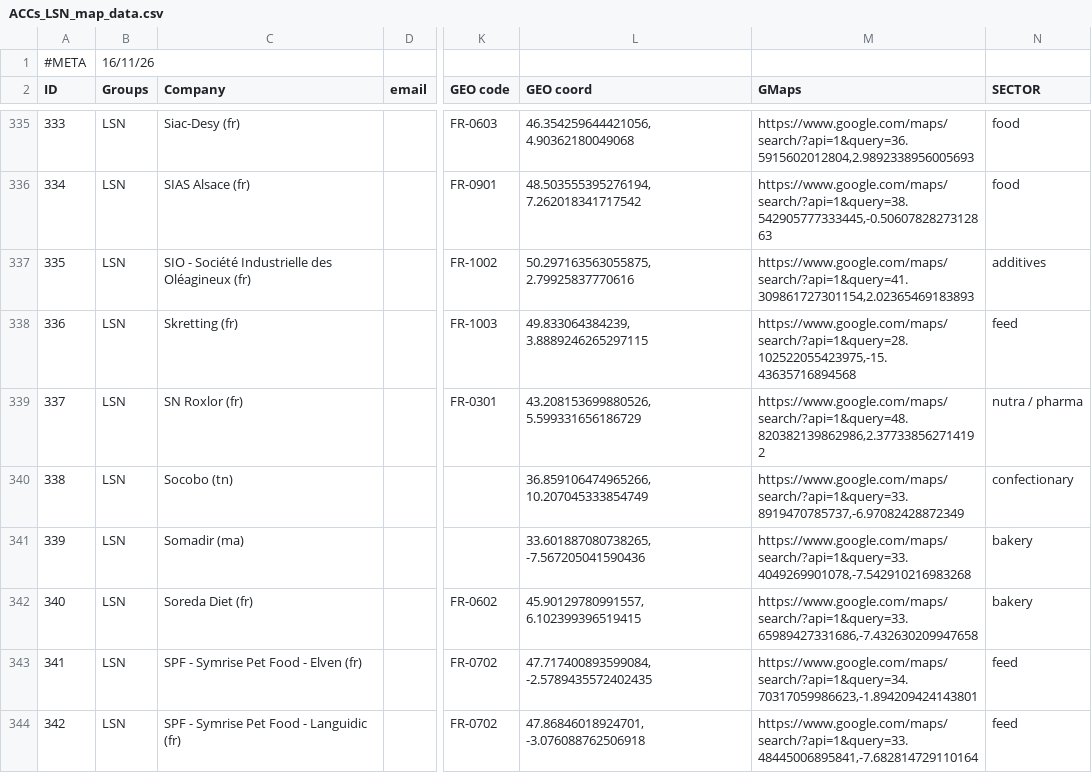
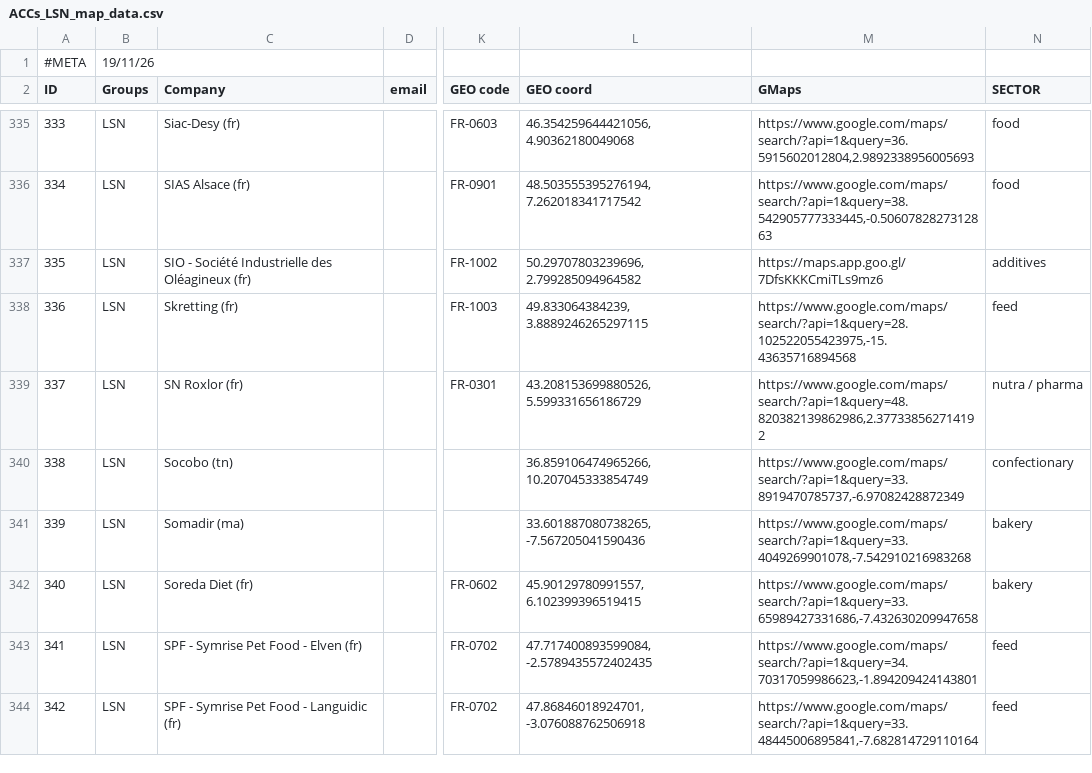
Before and after one commit to Izard000/LSN_map-data, a CSV file: ACCs_LSN_map_data.csv, drawn as a sheet; only a part is shown, gaps mark what is left out; the diff covers the shown part only; the diff names each change by its address in the sheet, - before the commit and + after, or states it on an @@ line.

Commit message:
update map data

```diff
--- a/ACCs_LSN_map_data.csv
+++ b/ACCs_LSN_map_data.csv
-B1 (Groups): 16/11/26
+B1 (Groups): 19/11/26
-L337 (GEO coord): 50.297163563055875, 2.79925837770616
+L337 (GEO coord): 50.29707803239696, 2.799285094964582
-M337 (GMaps): https://www.google.com/maps/search/?api=1&query=41.309861727301154,2.02365469183893
+M337 (GMaps): https://maps.app.goo.gl/7DfsKKKCmiTLs9mz6
```
Also changed, not shown: 1 added row and 2 edited cells elsewhere in this file.
